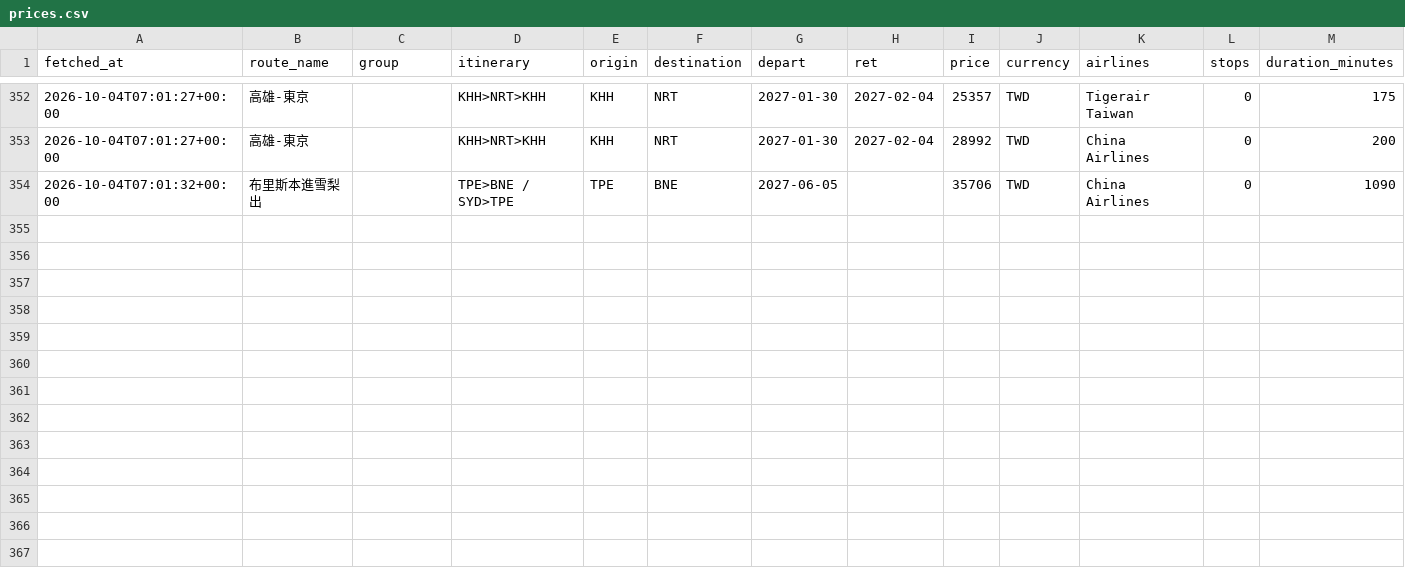
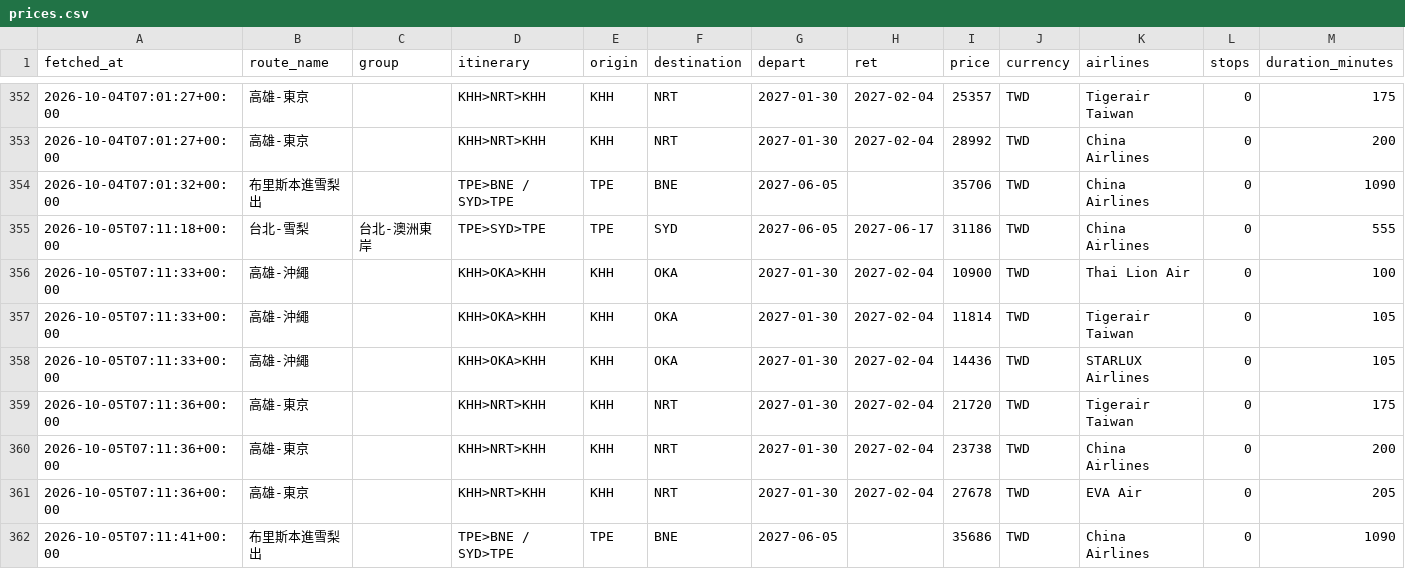
Before and after one commit to freshrogerchang-dev/Flight-tickets-tracker, a CSV file: data/prices.csv, drawn as a sheet; only a part is shown, gaps mark what is left out; rows hold the shown columns only; the diff names each change by its address in the sheet, - before the commit and + after, or states it on an @@ line.

```diff
--- a/data/prices.csv
+++ b/data/prices.csv
+row 355: 2026-10-05T07:11:18+00:00 | 台北-雪梨 | 台北-澳洲東岸 | TPE>SYD>TPE | TPE | SYD | 2027-06-05 | 2027-06-17 | 31186 | TWD | China Airlines | 0 | 555
+row 356: 2026-10-05T07:11:33+00:00 | 高雄-沖繩 |  | KHH>OKA>KHH | KHH | OKA | 2027-01-30 | 2027-02-04 | 10900 | TWD | Thai Lion Air | 0 | 100
+row 357: 2026-10-05T07:11:33+00:00 | 高雄-沖繩 |  | KHH>OKA>KHH | KHH | OKA | 2027-01-30 | 2027-02-04 | 11814 | TWD | Tigerair Taiwan | 0 | 105
+row 358: 2026-10-05T07:11:33+00:00 | 高雄-沖繩 |  | KHH>OKA>KHH | KHH | OKA | 2027-01-30 | 2027-02-04 | 14436 | TWD | STARLUX Airlines | 0 | 105
+row 359: 2026-10-05T07:11:36+00:00 | 高雄-東京 |  | KHH>NRT>KHH | KHH | NRT | 2027-01-30 | 2027-02-04 | 21720 | TWD | Tigerair Taiwan | 0 | 175
+row 360: 2026-10-05T07:11:36+00:00 | 高雄-東京 |  | KHH>NRT>KHH | KHH | NRT | 2027-01-30 | 2027-02-04 | 23738 | TWD | China Airlines | 0 | 200
+row 361: 2026-10-05T07:11:36+00:00 | 高雄-東京 |  | KHH>NRT>KHH | KHH | NRT | 2027-01-30 | 2027-02-04 | 27678 | TWD | EVA Air | 0 | 205
+row 362: 2026-10-05T07:11:41+00:00 | 布里斯本進雪梨出 |  | TPE>BNE / SYD>TPE | TPE | BNE | 2027-06-05 |  | 35686 | TWD | China Airlines | 0 | 1090
```
Also changed, not shown: 1 other file.
